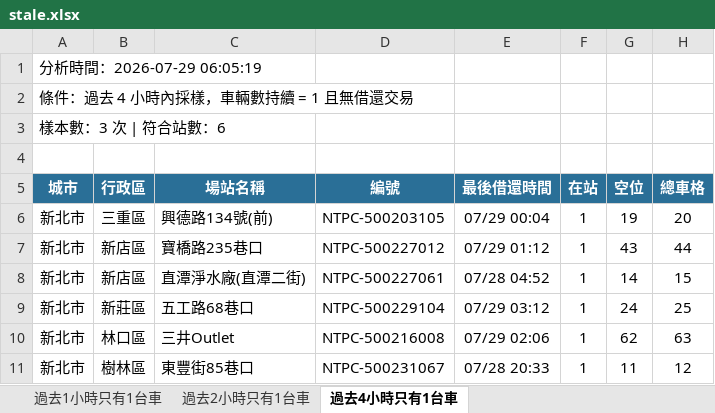
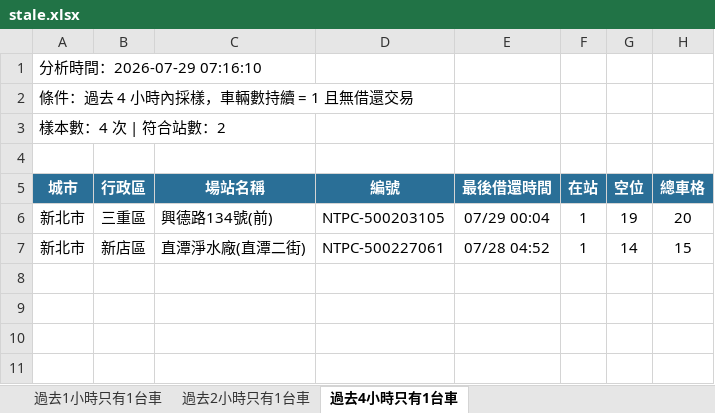
Before and after one commit to hippop3c/fixedbike, an Excel workbook: stale.xlsx, sheet 過去4小時只有1台車, drawn as a sheet; values as stored, in another font and other column widths than the file's, no borders; the diff names each change by its address in the sheet, - before the commit and + after, or states it on an @@ line.

```diff
--- a/stale.xlsx (sheet 過去4小時只有1台車)
+++ b/stale.xlsx (sheet 過去4小時只有1台車)
-A1 (城市): 分析時間：2026-07-29 06:05:19
+A1 (城市): 分析時間：2026-07-29 07:16:10
-A3 (城市): 樣本數：3 次 | 符合站數：6
+A3 (城市): 樣本數：4 次 | 符合站數：2
-row 7: 新北市 | 新店區 | 寶橋路235巷口 | NTPC-500227012 | 07/29 01:12 | 1 | 43 | 44
-row 9: 新北市 | 新莊區 | 五工路68巷口 | NTPC-500229104 | 07/29 03:12 | 1 | 24 | 25
-row 10: 新北市 | 林口區 | 三井Outlet | NTPC-500216008 | 07/29 02:06 | 1 | 62 | 63
-row 11: 新北市 | 樹林區 | 東豐街85巷口 | NTPC-500231067 | 07/28 20:33 | 1 | 11 | 12
```
Also changed, not shown: sheet 過去2小時只有1台車, sheet 過去1小時只有1台車, 3 other files.
